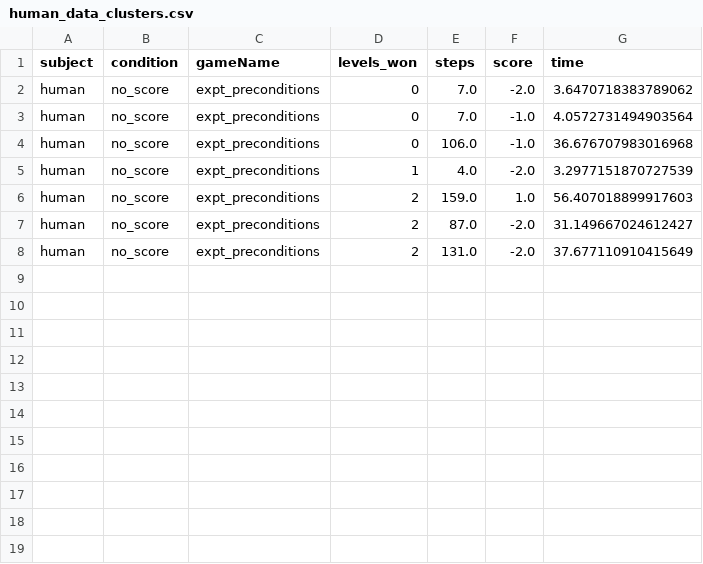
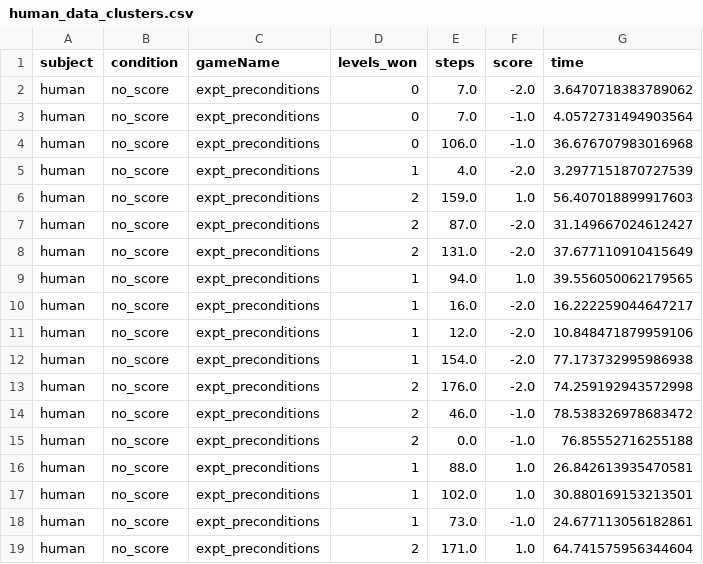
Before and after one commit to tsividis/vgdl, a CSV file: human_data_clusters.csv, drawn as a sheet; the diff names each change by its address in the sheet, - before the commit and + after, or states it on an @@ line.

Commit message:
modifiec clusters.txt

```diff
--- a/human_data_clusters.csv
+++ b/human_data_clusters.csv
+row 9: human | no_score | expt_preconditions | 1 | 94.0 | 1.0 | 39.556050062179565
+row 10: human | no_score | expt_preconditions | 1 | 16.0 | -2.0 | 16.222259044647217
+row 11: human | no_score | expt_preconditions | 1 | 12.0 | -2.0 | 10.848471879959106
+row 12: human | no_score | expt_preconditions | 1 | 154.0 | -2.0 | 77.173732995986938
+row 13: human | no_score | expt_preconditions | 2 | 176.0 | -2.0 | 74.259192943572998
+row 14: human | no_score | expt_preconditions | 2 | 46.0 | -1.0 | 78.538326978683472
+row 15: human | no_score | expt_preconditions | 2 | 0.0 | -1.0 | 76.85552716255188
+row 16: human | no_score | expt_preconditions | 1 | 88.0 | 1.0 | 26.842613935470581
+row 17: human | no_score | expt_preconditions | 1 | 102.0 | 1.0 | 30.880169153213501
+row 18: human | no_score | expt_preconditions | 1 | 73.0 | -1.0 | 24.677113056182861
+row 19: human | no_score | expt_preconditions | 2 | 171.0 | 1.0 | 64.741575956344604
```
Also changed, not shown: human_data_angelsdemons.csv, human_data_avoidgeorge.csv, 9 other files.
